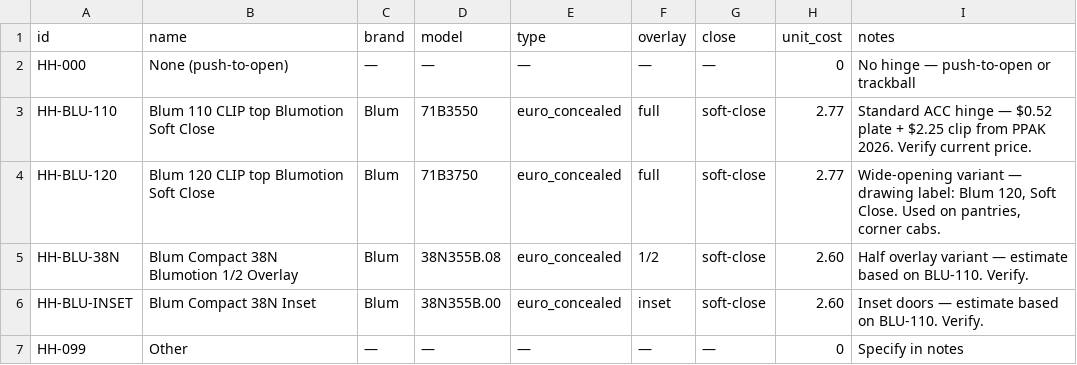
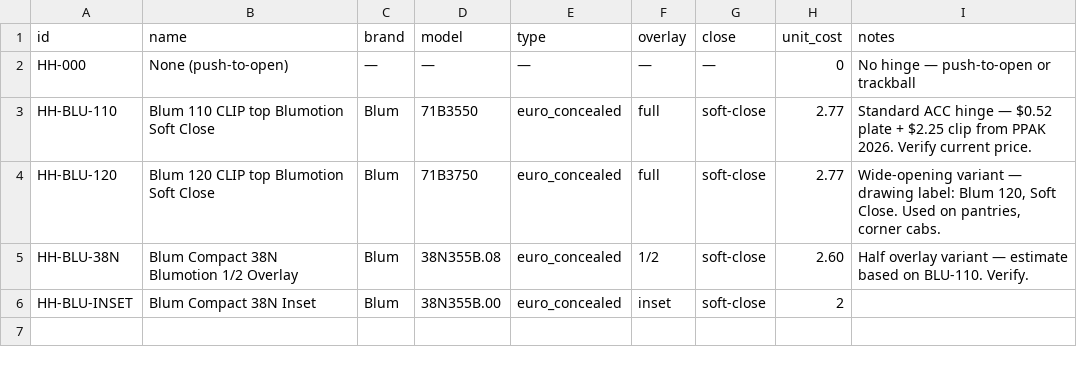
Before and after one commit to aluate/accwebsite, a CSV file: data/catalogs/hardware_hinges.csv, drawn as a sheet.

```diff
--- a/data/catalogs/hardware_hinges.csv
+++ b/data/catalogs/hardware_hinges.csv
@@ -5,3 +5,2 @@ HH-BLU-120,Blum 120 CLIP top Blumotion Soft Close,Blum,71B3750,euro_concealed,fu
 HH-BLU-38N,Blum Compact 38N Blumotion 1/2 Overlay,Blum,38N355B.08,euro_concealed,1/2,soft-close,2.60,Half overlay variant — estimate based on BLU-110. Verify.
-HH-BLU-INSET,Blum Compact 38N Inset,Blum,38N355B.00,euro_concealed,inset,soft-close,2.60,Inset doors — estimate based on BLU-110. Verify.
-HH-099,Other,—,—,—,—,—,0,Specify in notes
+HH-BLU-INSET,Blum Compact 38N Inset,Blum,38N355B.00,euro_concealed,inset,soft-close,2
```
Also changed, not shown: data/catalogs/acc_catalog_doors.csv, data/catalogs/colors_carcass.csv, 11 other files.
